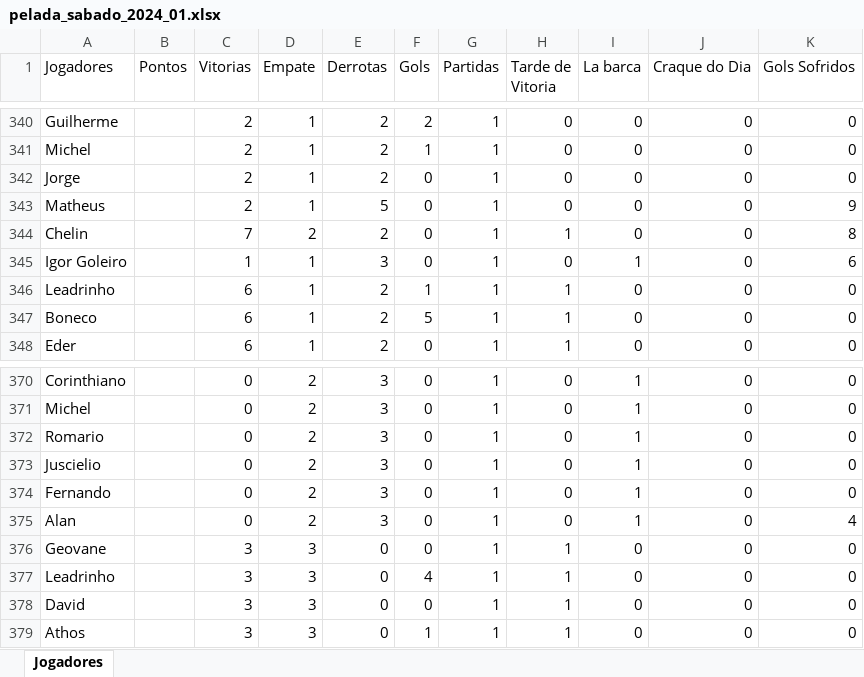
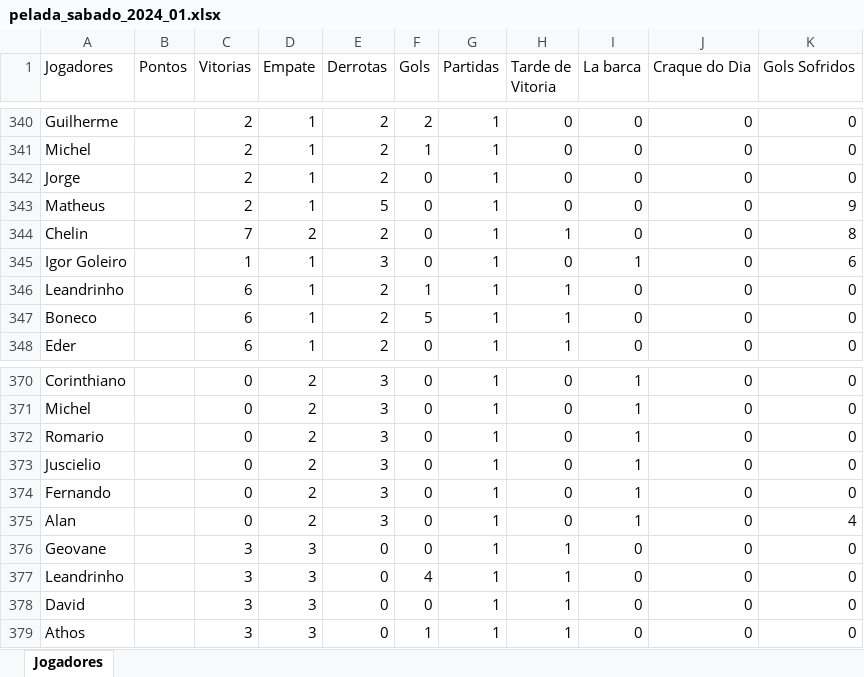
Before and after one commit to Fernando-Almeida23/Pelada_sabado, an Excel workbook: pelada_sabado_2024_01.xlsx, sheet Jogadores, drawn as a sheet; only a part is shown, gaps mark what is left out; values as stored, in another font and other column widths than the file's, no borders; the diff names each change by its address in the sheet, - before the commit and + after, or states it on an @@ line.

```diff
--- a/pelada_sabado_2024_01.xlsx (sheet Jogadores)
+++ b/pelada_sabado_2024_01.xlsx (sheet Jogadores)
-A346 (Jogadores): Leadrinho
+A346 (Jogadores): Leandrinho
-A377 (Jogadores): Leadrinho
+A377 (Jogadores): Leandrinho
```
Also changed, not shown: 1 other file.
